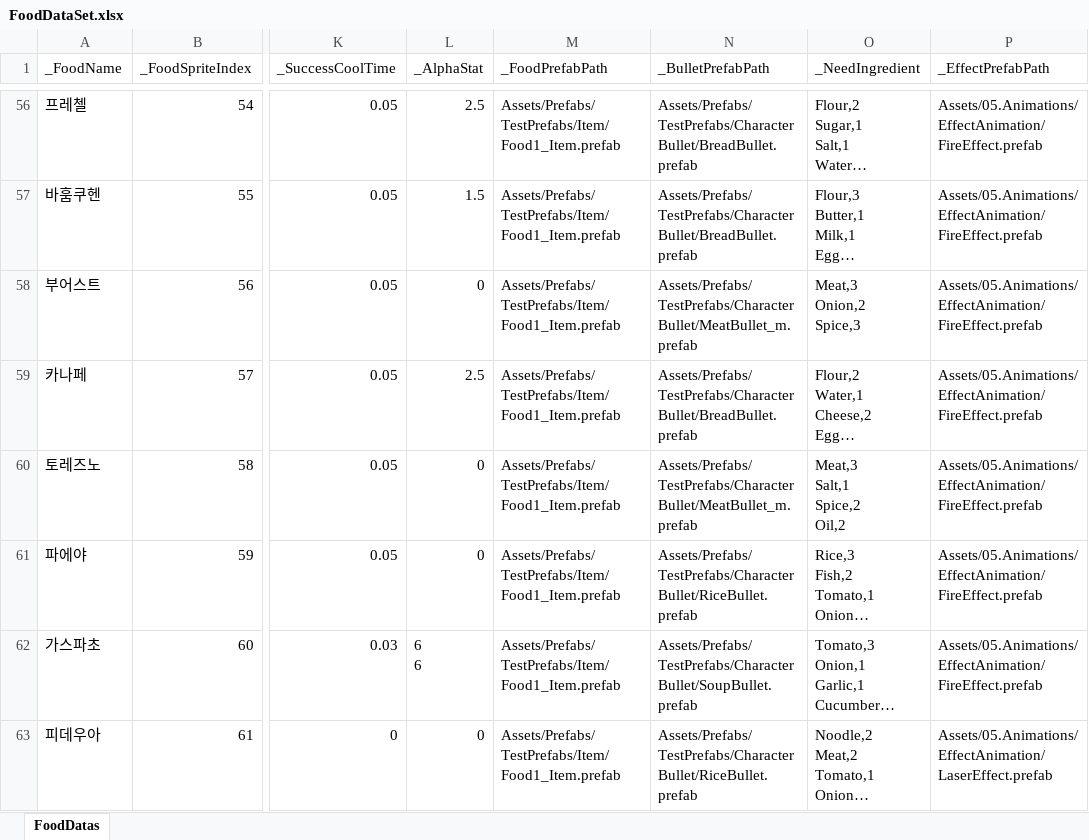
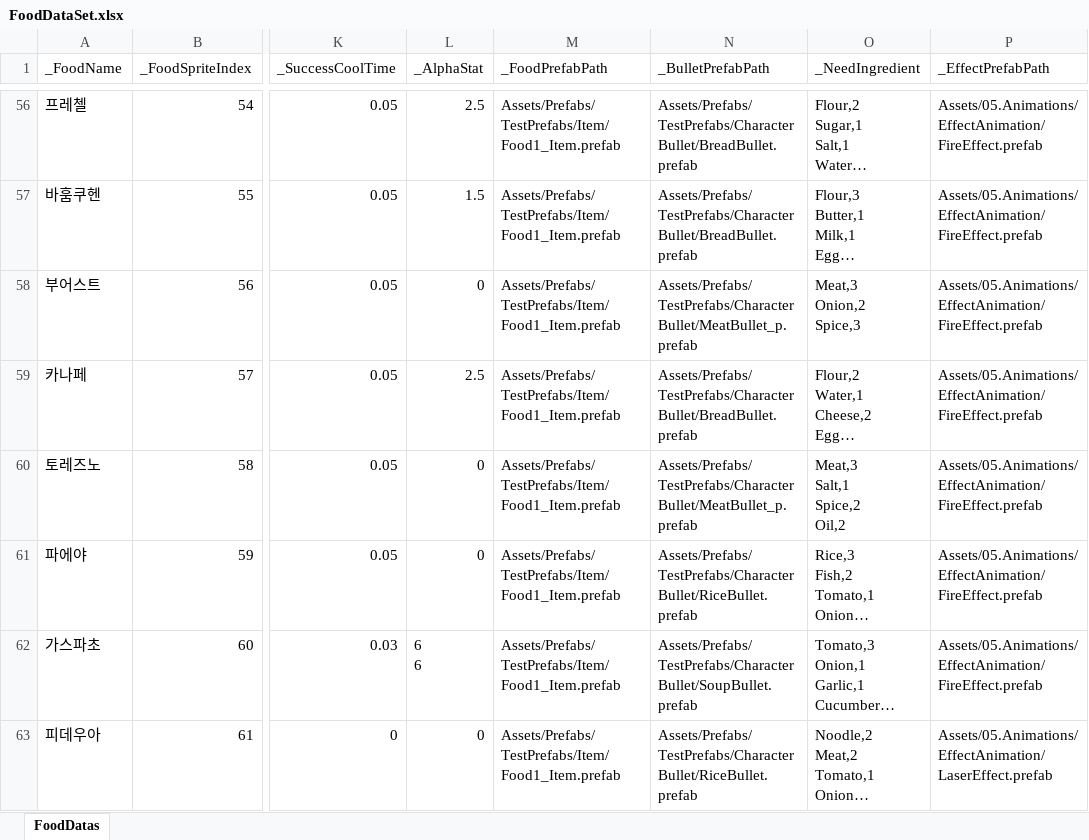
Before and after one commit to JungBin1225/ServeWay, an Excel workbook: ServeWay_Project/Assets/07.Data/FoodDataSet.xlsx, sheet FoodDatas, drawn as a sheet; only a part is shown, gaps mark what is left out; long unchanged cells end in …; values as stored, in another font and other column widths than the file's, no borders; the diff covers the shown part only; the diff names each change by its address in the sheet, - before the commit and + after, or states it on an @@ line.

```diff
--- a/ServeWay_Project/Assets/07.Data/FoodDataSet.xlsx (sheet FoodDatas)
+++ b/ServeWay_Project/Assets/07.Data/FoodDataSet.xlsx (sheet FoodDatas)
-N58 (_BulletPrefabPath): Assets/Prefabs/TestPrefabs/CharacterBullet/MeatBullet_m.prefab
+N58 (_BulletPrefabPath): Assets/Prefabs/TestPrefabs/CharacterBullet/MeatBullet_p.prefab
-N60 (_BulletPrefabPath): Assets/Prefabs/TestPrefabs/CharacterBullet/MeatBullet_m.prefab
+N60 (_BulletPrefabPath): Assets/Prefabs/TestPrefabs/CharacterBullet/MeatBullet_p.prefab
```
Also changed, not shown: 8 edited cells elsewhere in this sheet, 47 other files.
